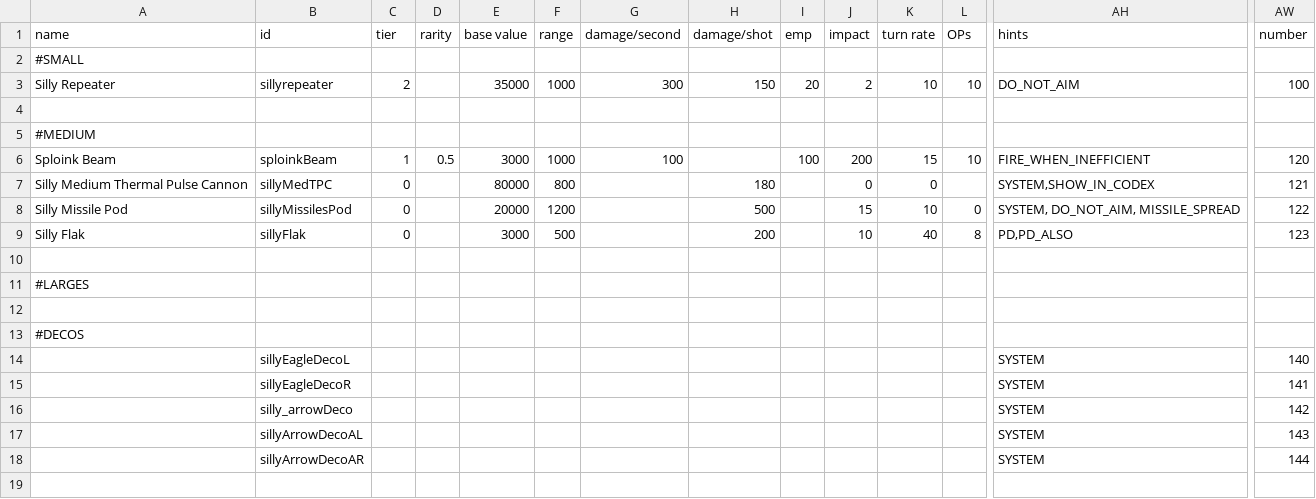
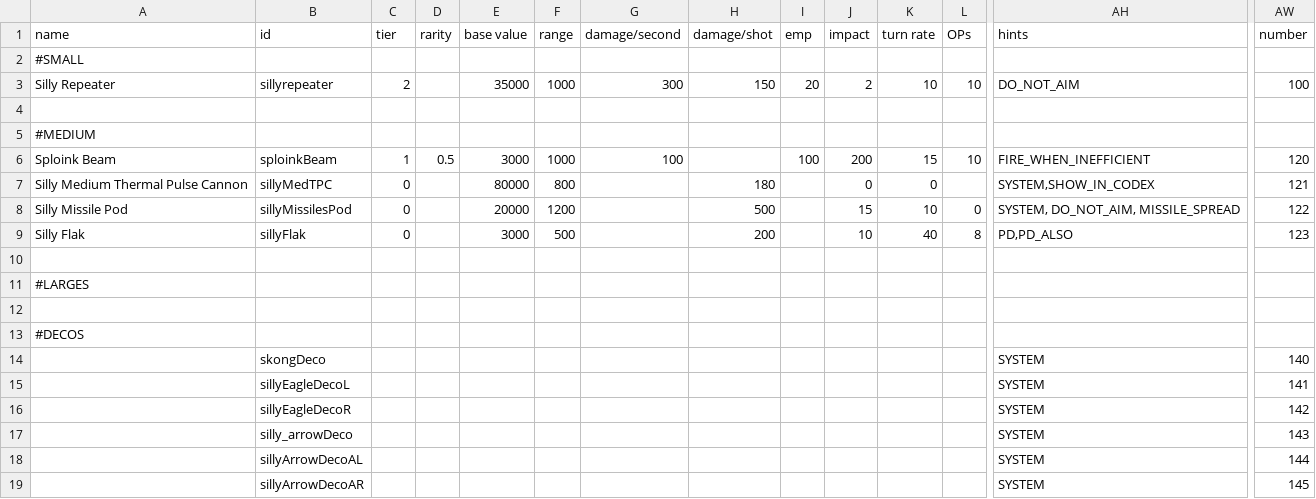
Before and after one commit to a-naranja/Silly-Mod, a CSV file: data/weapons/weapon_data.csv, drawn as a sheet; only a part is shown, gaps mark what is left out; rows hold the shown columns only; the diff names each change by its address in the sheet, - before the commit and + after, or states it on an @@ line.

```diff
--- a/data/weapons/weapon_data.csv
+++ b/data/weapons/weapon_data.csv
-B14 (id): sillyEagleDecoL
+B14 (id): skongDeco
-B15 (id): sillyEagleDecoR
+B15 (id): sillyEagleDecoL
-B16 (id): silly_arrowDeco
+B16 (id): sillyEagleDecoR
-B17 (id): sillyArrowDecoAL
+B17 (id): silly_arrowDeco
-B18 (id): sillyArrowDecoAR
+B18 (id): sillyArrowDecoAL
+row 19:  | sillyArrowDecoAR |  |  |  |  |  |  |  |  |  |  | SYSTEM | 145
```
Also changed, not shown: data/hulls/ship_data.csv, 19 other files.
